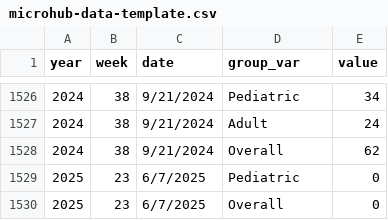
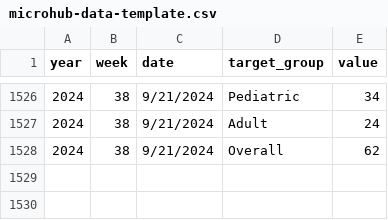
Before and after one commit to sjfox/microhub, a CSV file: data/microhub-data-template.csv, drawn as a sheet; only a part is shown, gaps mark what is left out; the diff names each change by its address in the sheet, - before the commit and + after, or states it on an @@ line.

Commit message:
Change col name `group_var` to `target_group` (#13)

```diff
--- a/data/microhub-data-template.csv
+++ b/data/microhub-data-template.csv
-D1: group_var
+D1: target_group
-row 1529: 2025 | 23 | 6/7/2025 | Pediatric | 0
-row 1530: 2025 | 23 | 6/7/2025 | Overall | 0
```
Also changed, not shown: 2 other files.
